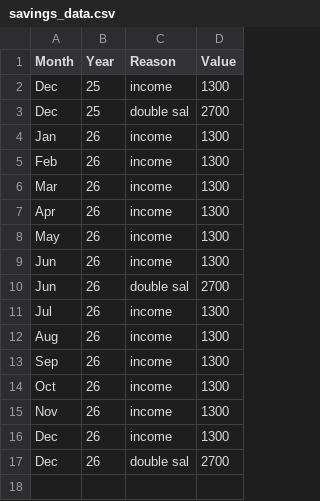
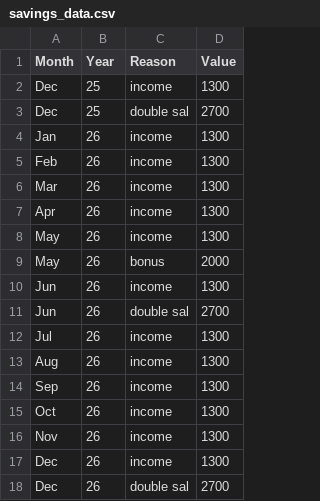
Before and after one commit to AhmadSidaoui/ahmadsidaoui.github.io, a CSV file: backend/savings_data.csv, drawn as a sheet.

Commit message:
Update CSV via server

```diff
--- a/backend/savings_data.csv
+++ b/backend/savings_data.csv
@@ -8,2 +8,3 @@ Apr,26,income,1300
 May,26,income,1300
+May,26,bonus,2000
 Jun,26,income,1300
```
